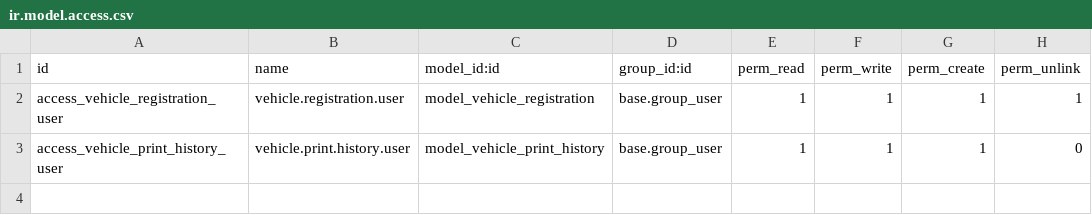
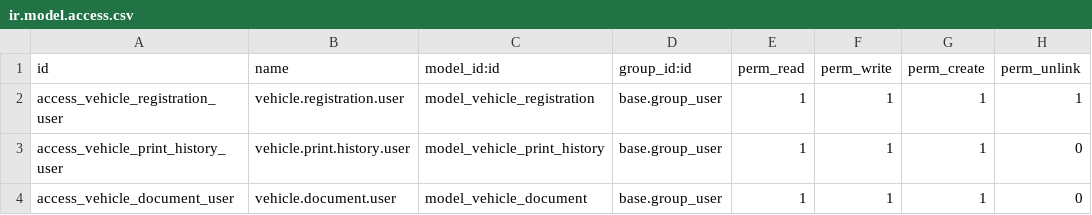
Before and after one commit to owaismohsin001/rdc-printer, a CSV file: security/ir.model.access.csv, drawn as a sheet; the diff names each change by its address in the sheet, - before the commit and + after, or states it on an @@ line.

```diff
--- a/security/ir.model.access.csv
+++ b/security/ir.model.access.csv
+row 4: access_vehicle_document_user | vehicle.document.user | model_vehicle_document | base.group_user | 1 | 1 | 1 | 0
```
Also changed, not shown: 6 other files.
